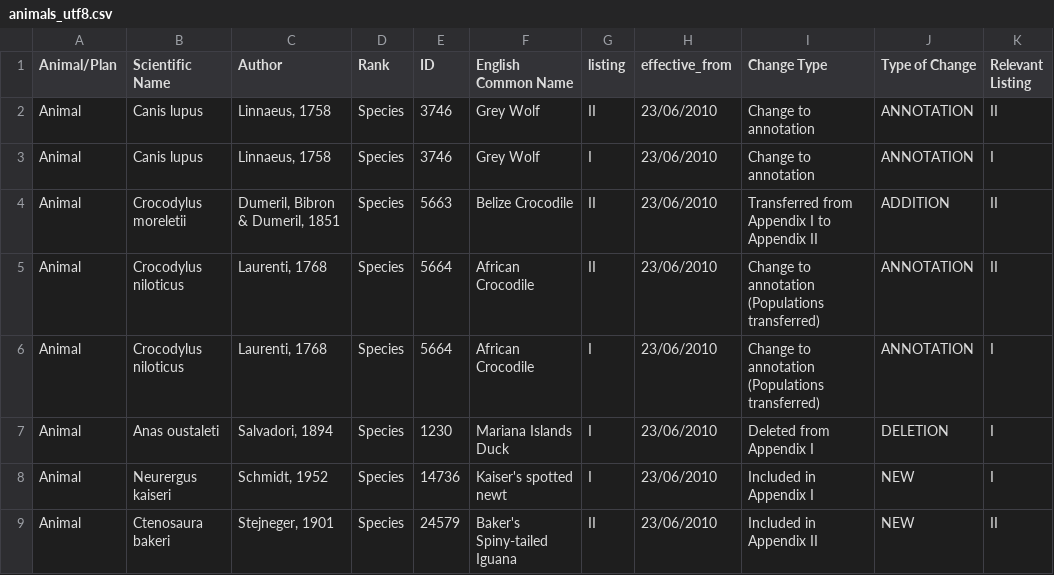
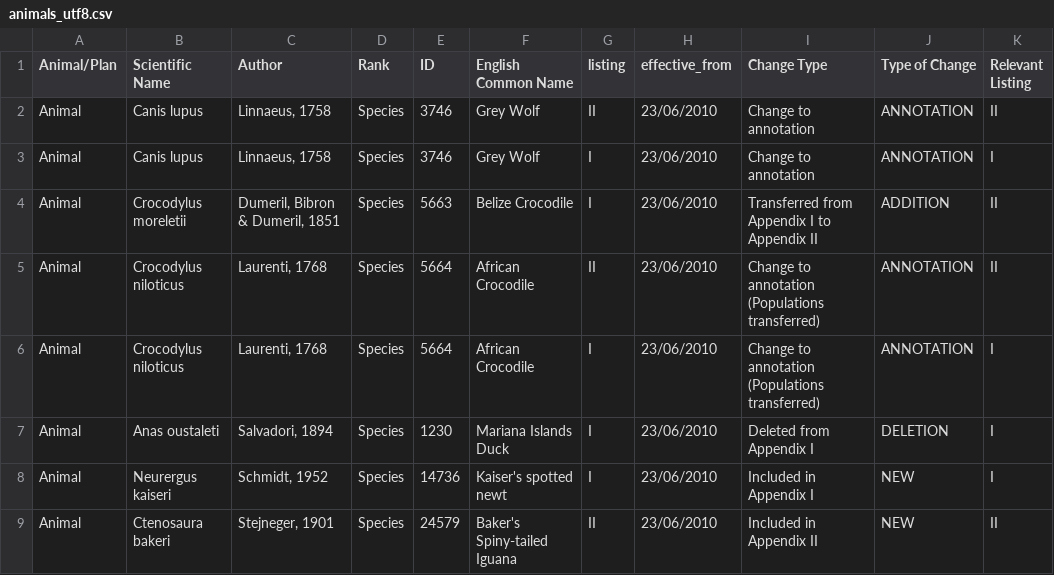
Before and after one commit to unepwcmc/isip-api-promotion, a CSV file: data/animals_utf8.csv, drawn as a sheet; only a part is shown.

Commit message:
Fixed issue with one transfer. Mixed the dataset a bit

```diff
--- a/data/animals_utf8.csv
+++ b/data/animals_utf8.csv
@@ -3,3 +3,3 @@ Animal,Canis lupus,"Linnaeus, 1758",Species,3746,Grey Wolf,II,23/06/2010,Change
 Animal,Canis lupus,"Linnaeus, 1758",Species,3746,Grey Wolf,I,23/06/2010,Change to annotation,ANNOTATION,I
-Animal,Crocodylus moreletii,"Dumeril, Bibron & Dumeril, 1851",Species,5663,Belize Crocodile,II,23/06/2010,Transferred from Appendix I to Appendix II,ADDITION,II
+Animal,Crocodylus moreletii,"Dumeril, Bibron & Dumeril, 1851",Species,5663,Belize Crocodile,I,23/06/2010,Transferred from Appendix I to Appendix II,ADDITION,II
 Animal,Crocodylus niloticus,"Laurenti, 1768",Species,5664,African Crocodile,II,23/06/2010,Change to annotation (Populations transferred),ANNOTATION,II
```
Also changed, not shown: 4 other files.
